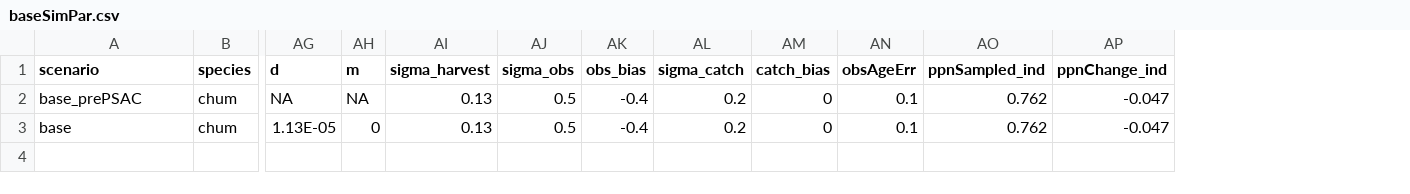
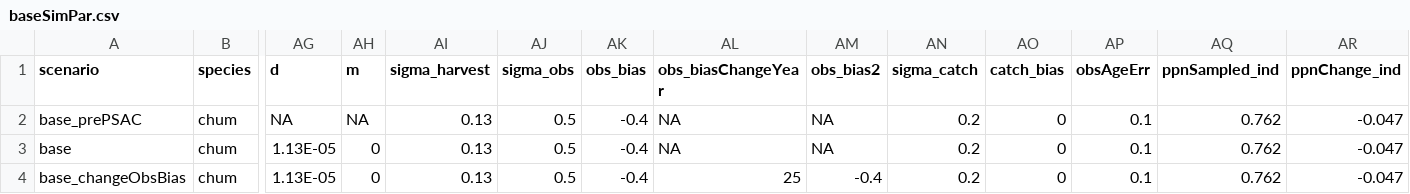
Before and after one commit to salmonwatersheds/run-reconst-sim, a CSV file: data/baseSimPar.csv, drawn as a sheet; only a part is shown, gaps mark what is left out; rows hold the shown columns only; the diff names each change by its address in the sheet, - before the commit and + after, or states it on an @@ line.

Commit message:
Changed base scenario name to not include temporal trend in obs_bias

```diff
--- a/data/baseSimPar.csv
+++ b/data/baseSimPar.csv
+column AL (obs_biasChangeYear), rows 2-3: NA | NA
+column AM (obs_bias2), rows 2-3: NA | NA
+row 4: base_changeObsBias | chum | 1.13E-05 | 0 | 0.13 | 0.5 | -0.4 | 25 | -0.4 | 0.2 | 0 | 0.1 | 0.762 | -0.047
```
